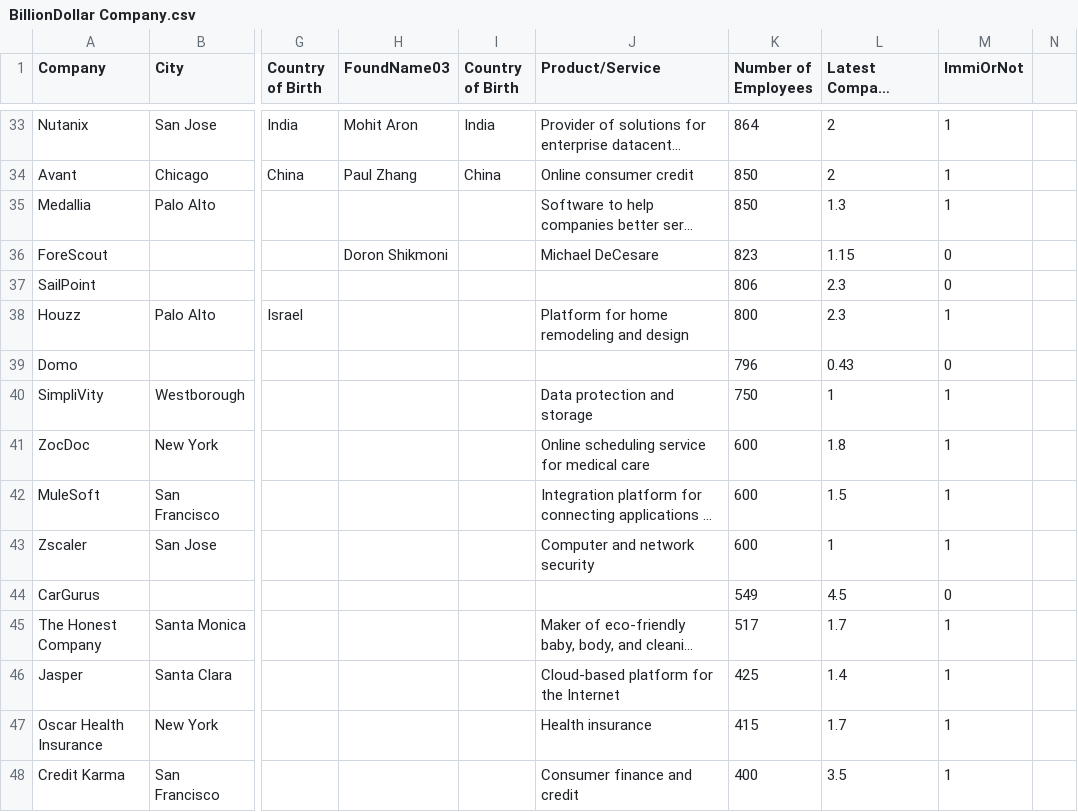
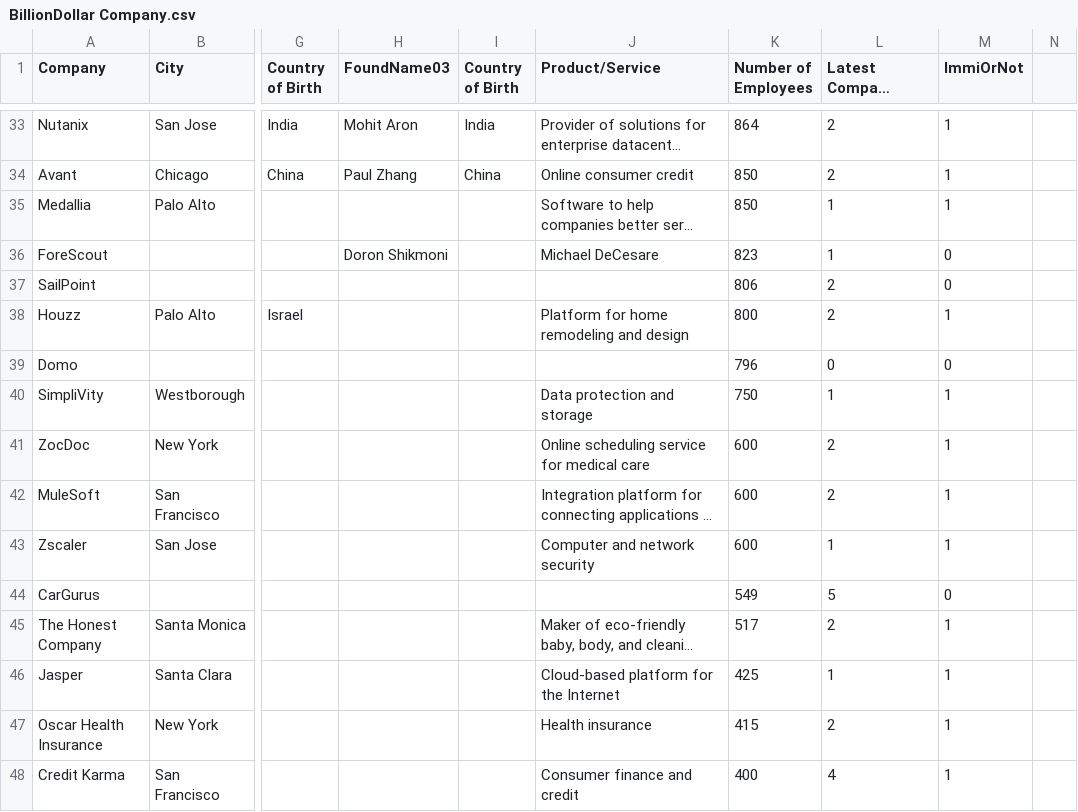
Before and after one commit to TianyuSu/Innovation-Immigration, a CSV file: Data For Maps/BillionDollar Company.csv, drawn as a sheet; only a part is shown, gaps mark what is left out; long unchanged cells end in …; the diff covers the shown part only; the diff names each change by its address in the sheet, - before the commit and + after, or states it on an @@ line.

Commit message:
Update BillionDollar Company.csv

```diff
--- a/Data For Maps/BillionDollar Company.csv
+++ b/Data For Maps/BillionDollar Company.csv
-L35: 1.3
+L35: 1
-L36: 1.15
+L36: 1
-L37:L38: 2.3
+L37:L38: 2
-L39: 0.43
+L39: 0
-L41: 1.8
+L41: 2
-L42: 1.5
+L42: 2
-L44: 4.5
+L44: 5
-L45: 1.7
+L45: 2
-L46: 1.4
+L46: 1
-L47: 1.7
+L47: 2
-L48: 3.5
+L48: 4
```
Also changed, not shown: 46 edited cells elsewhere in this file.
